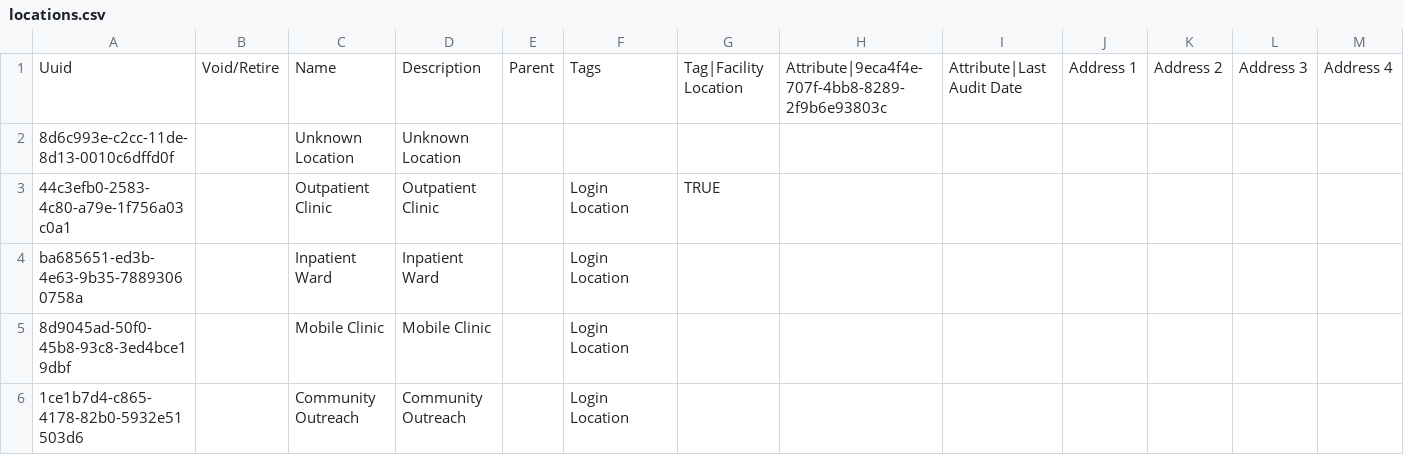
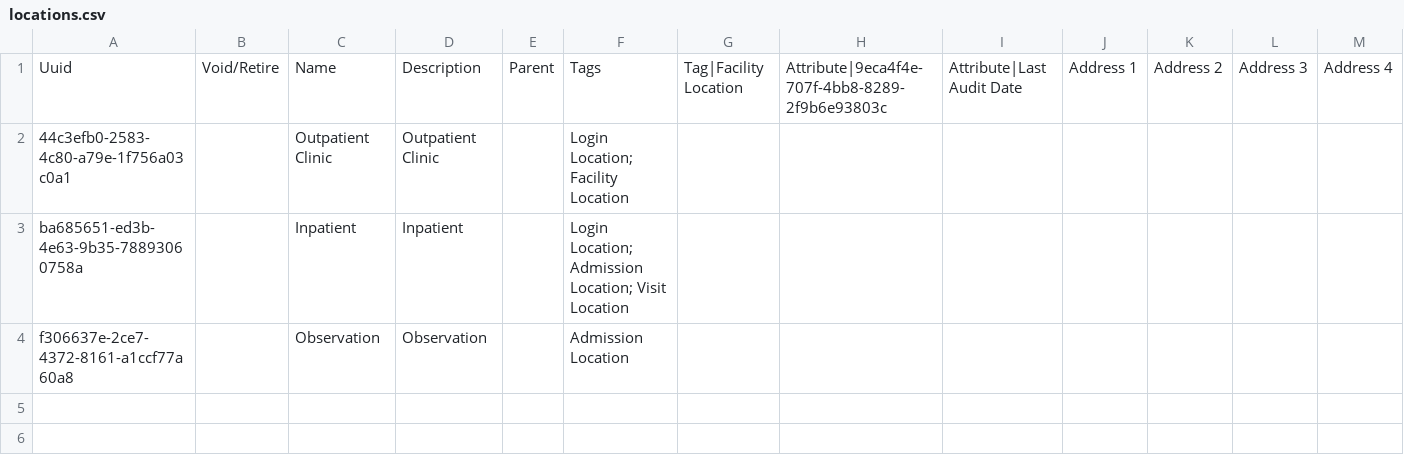
Before and after one commit to kdaud/ozonex, a CSV file: configs/openmrs/initializer_config/locations/locations.csv, drawn as a sheet; only a part is shown; removed rows and columns are numbered as before the commit, all else as after; rows hold the shown columns only; the diff names each change by its address in the sheet, - before the commit and + after, or states it on an @@ line.

Commit message:
Update locations and add `restrictByVisitLocationTag` config (#28)

```diff
--- a/configs/openmrs/initializer_config/locations/locations.csv
+++ b/configs/openmrs/initializer_config/locations/locations.csv
-row 2: 8d6c993e-c2cc-11de-8d13-0010c6dffd0f |  | Unknown Location | Unknown Location
-F2: Login Location
+F2: Login Location; Facility Location
-G2: TRUE
+G2: (empty)
-C3: Inpatient Ward
+C3: Inpatient
-D3: Inpatient Ward
+D3: Inpatient
-F3: Login Location
+F3: Login Location; Admission Location; Visit Location
-row 5: 8d9045ad-50f0-45b8-93c8-3ed4bce19dbf |  | Mobile Clinic | Mobile Clinic |  | Login Location
-row 6: 1ce1b7d4-c865-4178-82b0-5932e51503d6 |  | Community Outreach | Community Outreach |  | Login Location
+row 4: f306637e-2ce7-4372-8161-a1ccf77a60a8 |  | Observation | Observation |  | Admission Location
```
Also changed, not shown: 3 other files.
